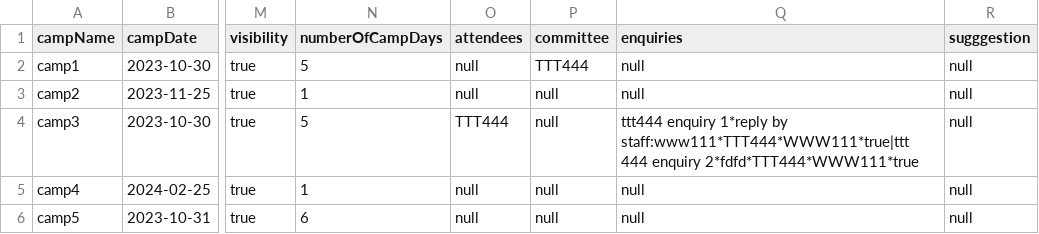
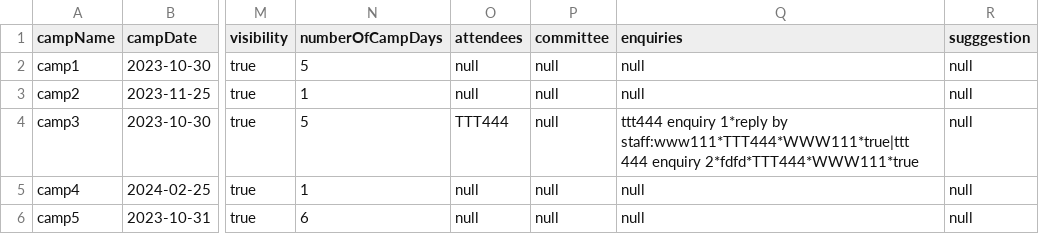
Before and after one commit to ynotevans/Camp-Registeration-Application-Project, a CSV file: CAMs App/csvdata/camp.csv, drawn as a sheet; only a part is shown, gaps mark what is left out; the diff names each change by its address in the sheet, - before the commit and + after, or states it on an @@ line.

```diff
--- a/CAMs App/csvdata/camp.csv
+++ b/CAMs App/csvdata/camp.csv
-P2 (committee): TTT444
+P2 (committee): null
```
Also changed, not shown: CAMs App/csvdata/student.csv, 6 other files.
